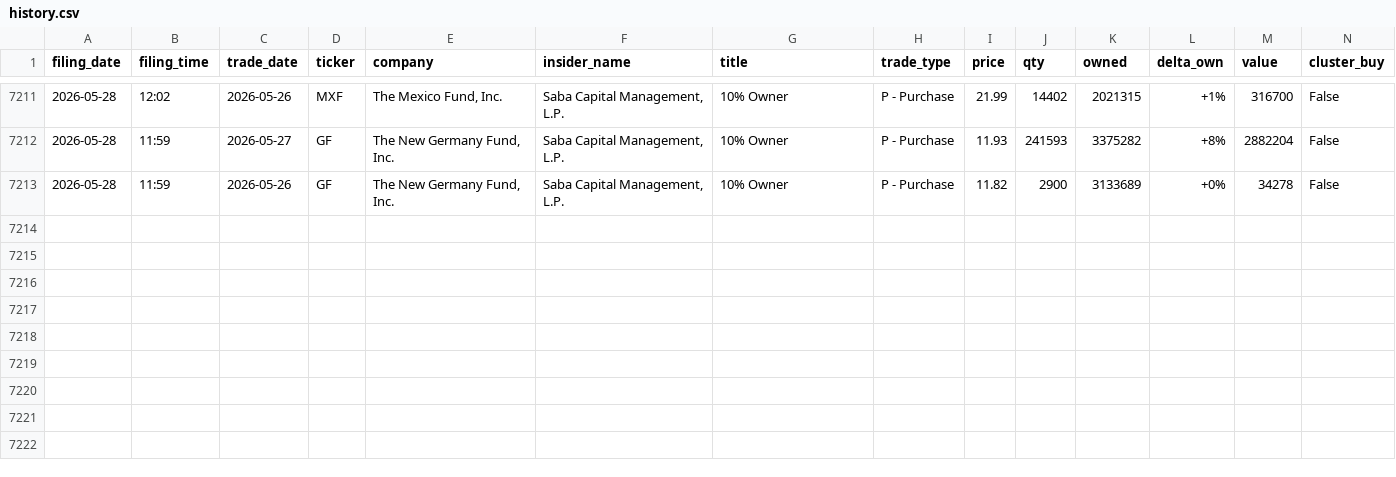
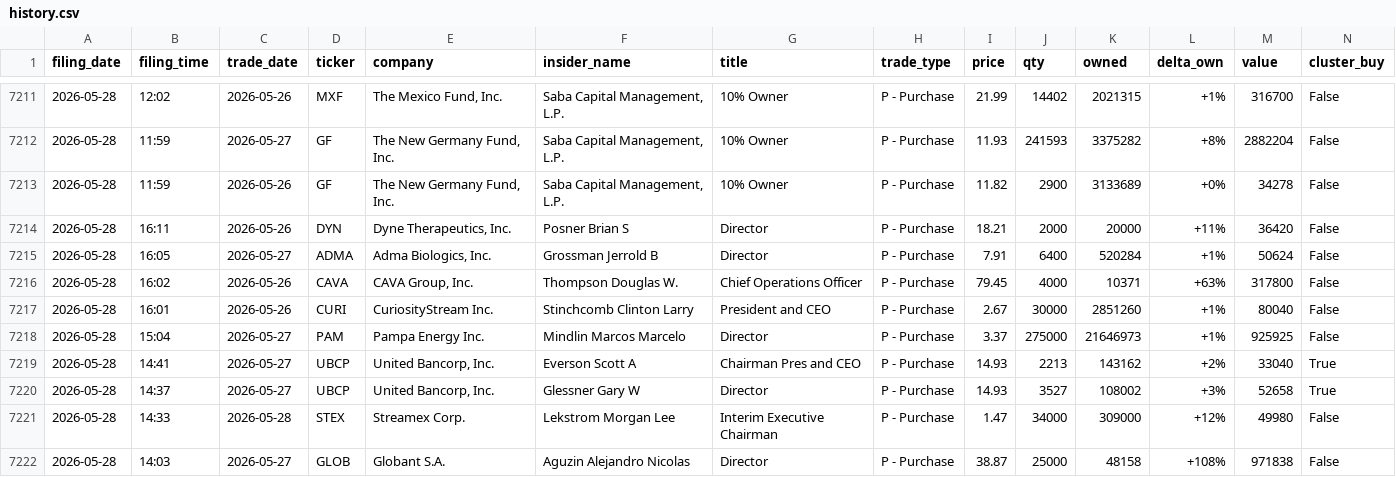
Before and after one commit to insideredgepro/insideredgepro.github.io, a CSV file: data/history.csv, drawn as a sheet; only a part is shown, gaps mark what is left out.

```diff
--- a/data/history.csv
+++ b/data/history.csv
@@ -7213 +7213,10 @@ filing_date,filing_time,trade_date,ticker,company,insider_name,title,trade_type,
 2026-05-28,11:59,2026-05-26,GF,"The New Germany Fund, Inc.","Saba Capital Management, L.P.",10% Owner,P - Purchase,11.82,2900,3133689,+0%,34278,False
+2026-05-28,16:11,2026-05-26,DYN,"Dyne Therapeutics, Inc.",Posner Brian S,Director,P - Purchase,18.21,2000,20000,+11%,36420,False
+2026-05-28,16:05,2026-05-27,ADMA,"Adma Biologics, Inc.",Grossman Jerrold B,Director,P - Purchase,7.91,6400,520284,+1%,50624,False
+2026-05-28,16:02,2026-05-26,CAVA,"CAVA Group, Inc.",Thompson Douglas W.,Chief Operations Officer,P - Purchase,79.45,4000,10371,+63%,317800,False
+2026-05-28,16:01,2026-05-26,CURI,CuriosityStream Inc.,Stinchcomb Clinton Larry,President and CEO,P - Purchase,2.67,30000,2851260,+1%,80040,False
+2026-05-28,15:04,2026-05-27,PAM,Pampa Energy Inc.,Mindlin Marcos Marcelo,Director,P - Purchase,3.37,275000,21646973,+1%,925925,False
+2026-05-28,14:41,2026-05-27,UBCP,"United Bancorp, Inc.",Everson Scott A,Chairman Pres and CEO,P - Purchase,14.93,2213,143162,+2%,33040,True
+2026-05-28,14:37,2026-05-27,UBCP,"United Bancorp, Inc.",Glessner Gary W,Director,P - Purchase,14.93,3527,108002,+3%,52658,True
+2026-05-28,14:33,2026-05-28,STEX,Streamex Corp.,Lekstrom Morgan Lee,Interim Executive Chairman,P - Purchase,1.47,34000,309000,+12%,49980,False
+2026-05-28,14:03,2026-05-27,GLOB,Globant S.A.,Aguzin Alejandro Nicolas,Director,P - Purchase,38.87,25000,48158,+108%,971838,False
```
Also changed, not shown: 3 other files.
